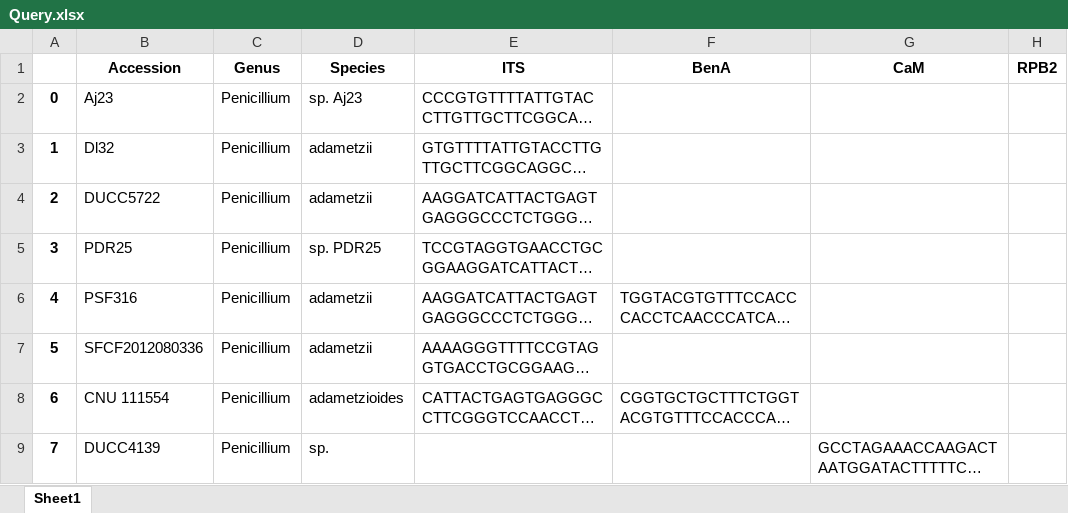
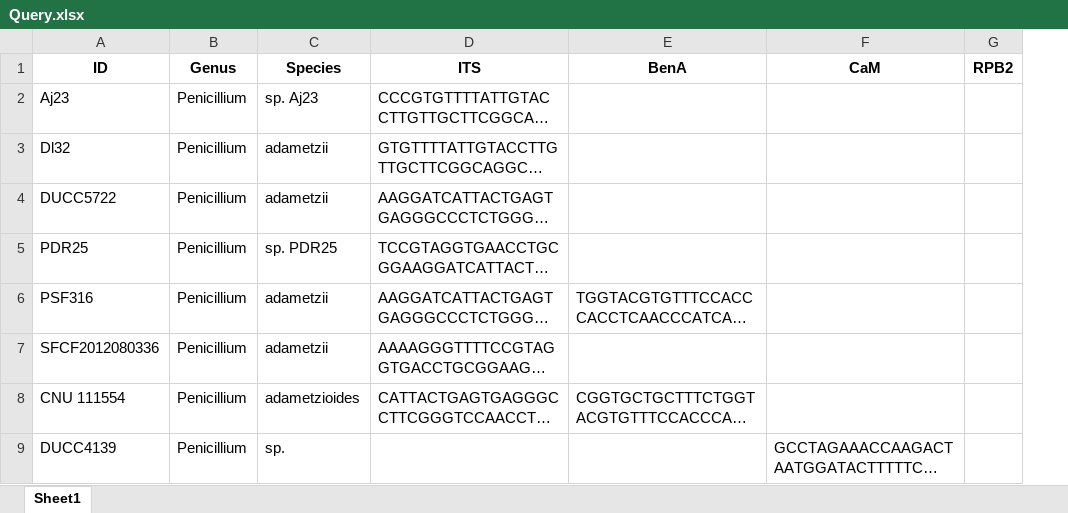
Before and after one commit to Changwanseo/FunVIP, an Excel workbook: funid/test_dataset/penicillium/Query/Query.xlsx, sheet Sheet1, drawn as a sheet; only a part is shown; long unchanged cells end in …; values as stored, in another font and other column widths than the file's, no borders; removed rows and columns are numbered as before the commit, all else as after; the diff names each change by its address in the sheet, - before the commit and + after, or states it on an @@ line.

```diff
--- a/funid/test_dataset/penicillium/Query/Query.xlsx (sheet Sheet1)
+++ b/funid/test_dataset/penicillium/Query/Query.xlsx (sheet Sheet1)
-column A, rows 2-9: 0 | 1 | 2 | 3 | 4 | 5 | 6 | 7
-A1: Accession
+A1: ID
```
Also changed, not shown: funid/test_dataset/penicillium/DB/DB_Penicillium.xlsx, 35 other files.
